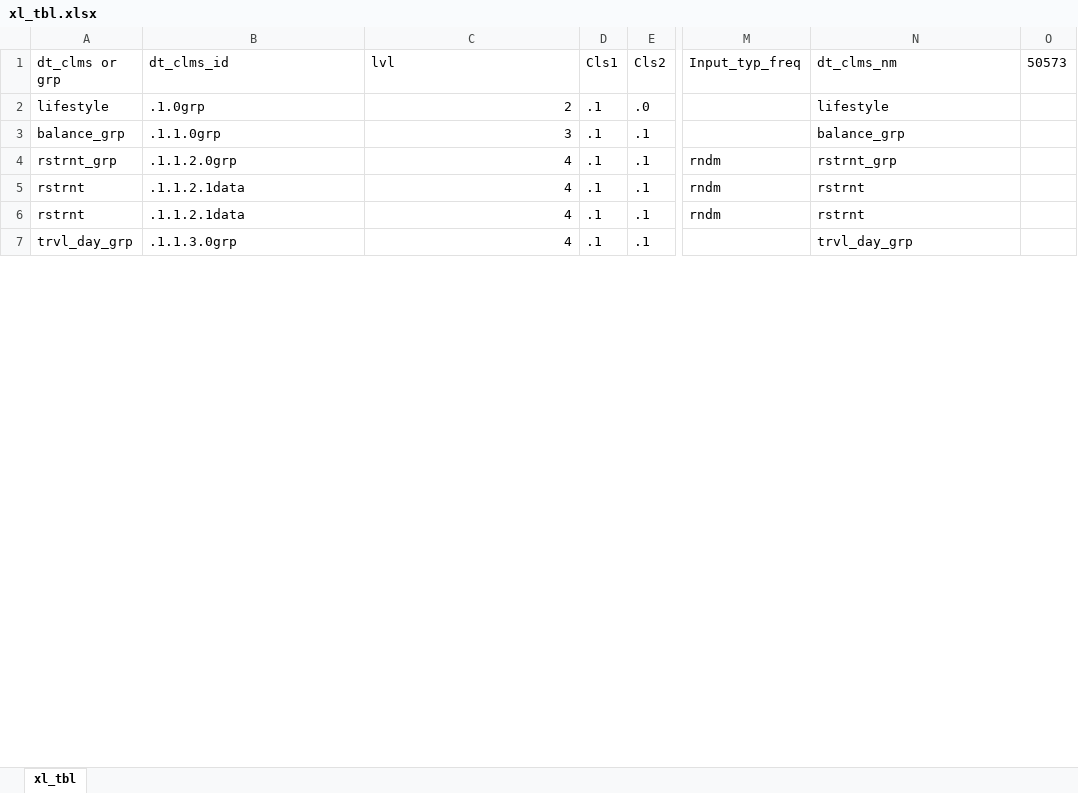
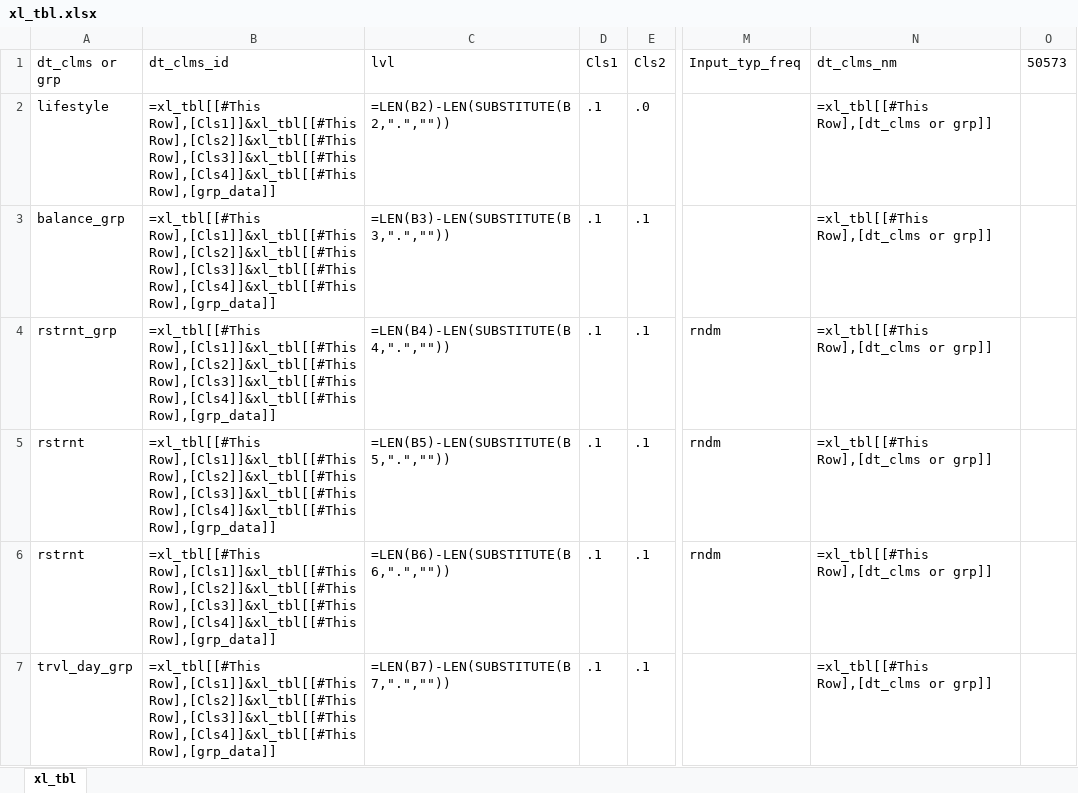
Before and after one commit to bhuns57/JL_1, an Excel workbook: xl_tbl.xlsx, sheet xl_tbl, drawn as a sheet; only a part is shown, gaps mark what is left out; values as stored, in another font and other column widths than the file's, no borders; formulas without a stored value are shown as written; table styles not drawn; the diff covers the shown part only; the diff names each change by its address in the sheet, - before the commit and + after, or states it on an @@ line.

```diff
--- a/xl_tbl.xlsx (sheet xl_tbl)
+++ b/xl_tbl.xlsx (sheet xl_tbl)
-B2 (dt_clms_id): .1.0grp
+B2 (dt_clms_id): =xl_tbl[[#This Row],[Cls1]]&xl_tbl[[#This Row],[Cls2]]&xl_tbl[[#This Row],[Cls3]]&xl_tbl[[#This Row],[Cls4]]&xl_tbl[[#This Row],[grp_data]]
-C2 (lvl): 2
+C2 (lvl): =LEN(B2)-LEN(SUBSTITUTE(B2,".",""))
-N2 (dt_clms_nm): lifestyle
+N2 (dt_clms_nm): =xl_tbl[[#This Row],[dt_clms or grp]]
-B3 (dt_clms_id): .1.1.0grp
+B3 (dt_clms_id): =xl_tbl[[#This Row],[Cls1]]&xl_tbl[[#This Row],[Cls2]]&xl_tbl[[#This Row],[Cls3]]&xl_tbl[[#This Row],[Cls4]]&xl_tbl[[#This Row],[grp_data]]
-C3 (lvl): 3
+C3 (lvl): =LEN(B3)-LEN(SUBSTITUTE(B3,".",""))
-N3 (dt_clms_nm): balance_grp
+N3 (dt_clms_nm): =xl_tbl[[#This Row],[dt_clms or grp]]
-B4 (dt_clms_id): .1.1.2.0grp
+B4 (dt_clms_id): =xl_tbl[[#This Row],[Cls1]]&xl_tbl[[#This Row],[Cls2]]&xl_tbl[[#This Row],[Cls3]]&xl_tbl[[#This Row],[Cls4]]&xl_tbl[[#This Row],[grp_data]]
-C4 (lvl): 4
+C4 (lvl): =LEN(B4)-LEN(SUBSTITUTE(B4,".",""))
-N4 (dt_clms_nm): rstrnt_grp
+N4 (dt_clms_nm): =xl_tbl[[#This Row],[dt_clms or grp]]
-B5:B6 (dt_clms_id): .1.1.2.1data
+B5:B6 (dt_clms_id): =xl_tbl[[#This Row],[Cls1]]&xl_tbl[[#This Row],[Cls2]]&xl_tbl[[#This Row],[Cls3]]&xl_tbl[[#This Row],[Cls4]]&xl_tbl[[#This Row],[grp_data]]
-C5 (lvl): 4
+C5 (lvl): =LEN(B5)-LEN(SUBSTITUTE(B5,".",""))
-N5:N6 (dt_clms_nm): rstrnt
+N5:N6 (dt_clms_nm): =xl_tbl[[#This Row],[dt_clms or grp]]
-C6 (lvl): 4
+C6 (lvl): =LEN(B6)-LEN(SUBSTITUTE(B6,".",""))
-B7 (dt_clms_id): .1.1.3.0grp
+B7 (dt_clms_id): =xl_tbl[[#This Row],[Cls1]]&xl_tbl[[#This Row],[Cls2]]&xl_tbl[[#This Row],[Cls3]]&xl_tbl[[#This Row],[Cls4]]&xl_tbl[[#This Row],[grp_data]]
-C7 (lvl): 4
+C7 (lvl): =LEN(B7)-LEN(SUBSTITUTE(B7,".",""))
-N7 (dt_clms_nm): trvl_day_grp
+N7 (dt_clms_nm): =xl_tbl[[#This Row],[dt_clms or grp]]
```
Also changed, not shown: 462 edited cells elsewhere in this sheet, 6 other files.
